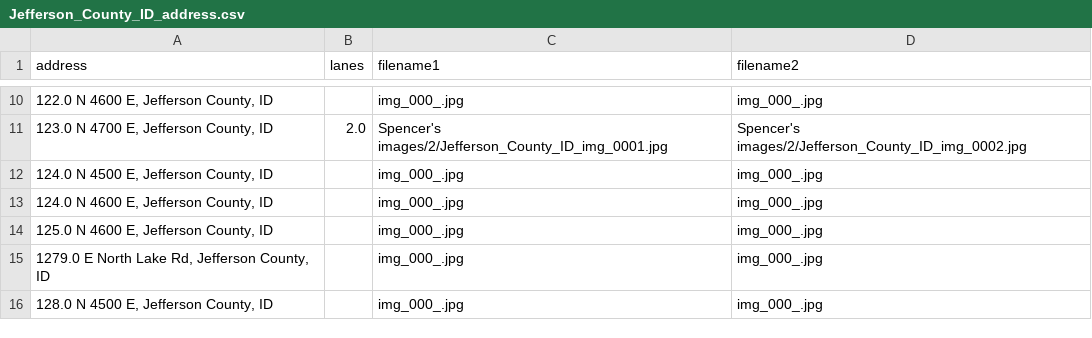
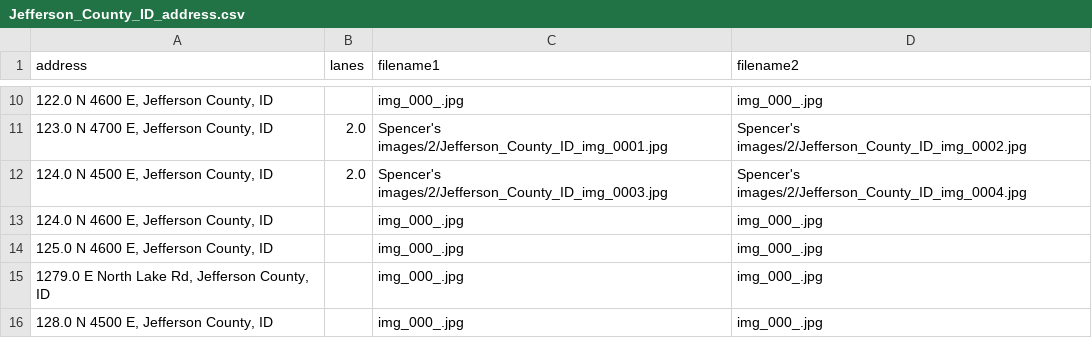
Before and after one commit to JigglyNoahPuff/Good2Go_Lanes, a CSV file: Spencer's images/Jefferson_County_ID_address.csv, drawn as a sheet; only a part is shown, gaps mark what is left out.

Commit message:
This is an automatic commit from the StreetViewAPI.ipynb using PyGithub

```diff
--- a/Spencer's images/Jefferson_County_ID_address.csv
+++ b/Spencer's images/Jefferson_County_ID_address.csv
@@ -11,3 +11,3 @@ address,lanes,filename1,filename2
 "123.0 N 4700 E, Jefferson County, ID",2.0,Spencer's images/2/Jefferson_County_ID_img_0001.jpg,Spencer's images/2/Jefferson_County_ID_img_0002.jpg
-"124.0 N 4500 E, Jefferson County, ID",,img_000_.jpg,img_000_.jpg
+"124.0 N 4500 E, Jefferson County, ID",2.0,Spencer's images/2/Jefferson_County_ID_img_0003.jpg,Spencer's images/2/Jefferson_County_ID_img_0004.jpg
 "124.0 N 4600 E, Jefferson County, ID",,img_000_.jpg,img_000_.jpg
```
